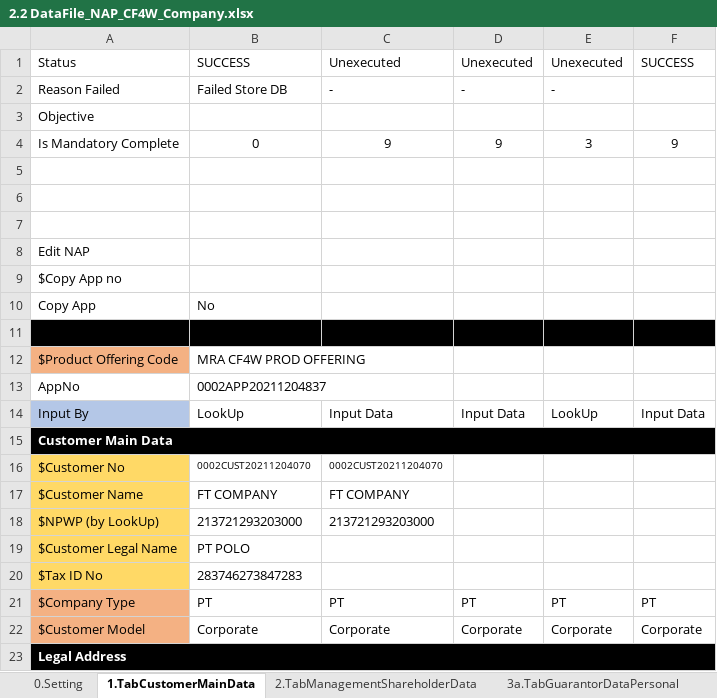
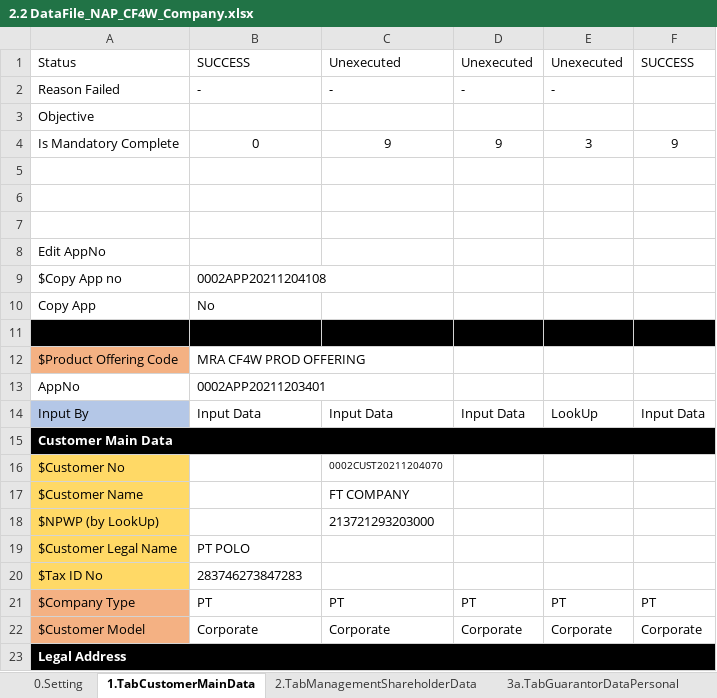
Before and after one commit to qcadins/DemoWorkflow, an Excel workbook: Excel/2.2 DataFile_NAP_CF4W_Company.xlsx, sheet 1.TabCustomerMainData, drawn as a sheet; only a part is shown; values as stored, in another font and other column widths than the file's, no borders; conditional formats not drawn; the diff names each change by its address in the sheet, - before the commit and + after, or states it on an @@ line.

```diff
--- a/Excel/2.2 DataFile_NAP_CF4W_Company.xlsx (sheet 1.TabCustomerMainData)
+++ b/Excel/2.2 DataFile_NAP_CF4W_Company.xlsx (sheet 1.TabCustomerMainData)
-B2: Failed Store DB
+B2: -
-A8: Edit NAP
+A8: Edit AppNo
-B9: (empty)
+B9: 0002APP20211204108
-B13: 0002APP20211204837
+B13: 0002APP20211203401
-B14: LookUp
+B14: Input Data
-B16: 0002CUST20211204070
+B16: (empty)
-B17: FT COMPANY
+B17: (empty)
-B18: 213721293203000
+B18: (empty)
```
Also changed, not shown: sheet 2.TabManagementShareholderData, sheet 0.Setting, sheet 3a.TabGuarantorDataPersonal, sheet 3b.TabGuarantorDataCompany, Excel/2.1 DataFile_NAP_CF4W.xlsx.
